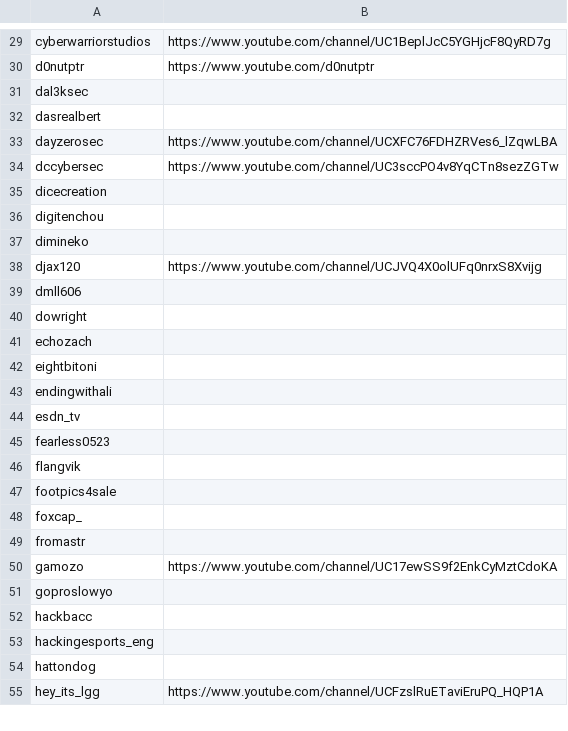
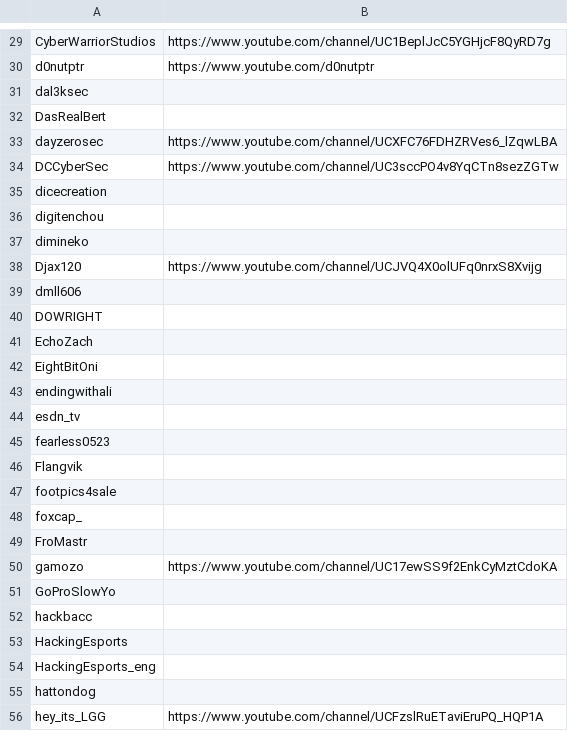
Before and after one commit to infosecstreams/infosecstreams.github.io, a CSV file: streamers.csv, drawn as a sheet; only a part is shown, gaps mark what is left out; addresses are those after the commit; the diff covers the shown part only; the diff names each change by its address in the sheet, - before the commit and + after, or states it on an @@ line.

```diff
--- a/streamers.csv
+++ b/streamers.csv
-A29: cyberwarriorstudios
+A29: CyberWarriorStudios
-A32: dasrealbert
+A32: DasRealBert
-A34: dccybersec
+A34: DCCyberSec
-A38: djax120
+A38: Djax120
-A40: dowright
+A40: DOWRIGHT
-A41: echozach
+A41: EchoZach
-A42: eightbitoni
+A42: EightBitOni
-A46: flangvik
+A46: Flangvik
-A49: fromastr
+A49: FroMastr
-A51: goproslowyo
+A51: GoProSlowYo
-A53: hackingesports_eng
+A53: HackingEsports
+row 54: HackingEsports_eng
-A56: hey_its_lgg
+A56: hey_its_LGG
```
Also changed, not shown: 51 edited cells elsewhere in this file.
